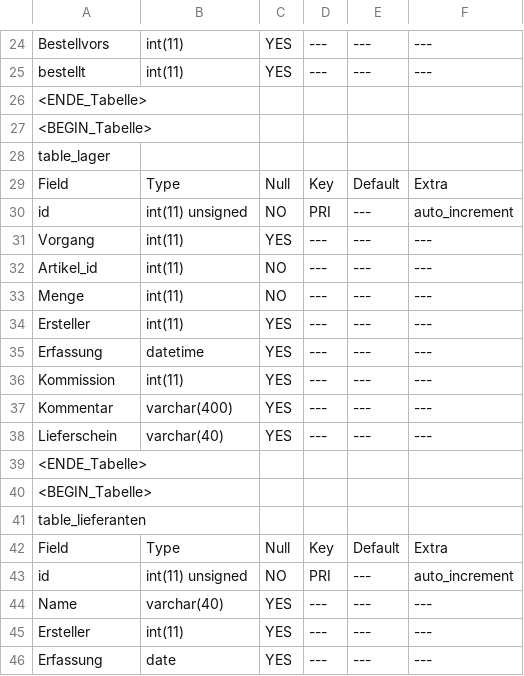
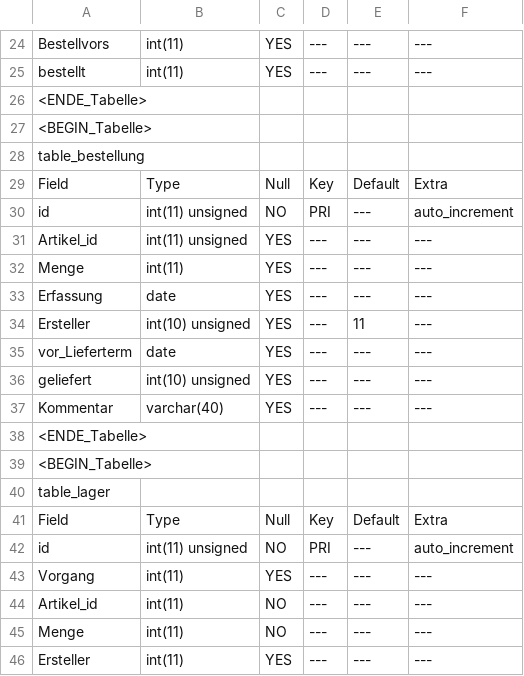
Before and after one commit to 15831944/CBrain, a CSV file: backup_teblestrukture.csv, drawn as a sheet; only a part is shown, gaps mark what is left out; the shorter side is filled out with more unchanged rows; the diff names each change by its address in the sheet, - before the commit and + after, or states it on an @@ line.

```diff
--- a/backup_teblestrukture.csv
+++ b/backup_teblestrukture.csv
+row 28: table_bestellung
+row 29: Field | Type | Null | Key | Default | Extra
+row 30: id | int(11) unsigned | NO | PRI | --- | auto_increment
+row 31: Artikel_id | int(11) unsigned | YES | --- | --- | ---
+row 32: Menge | int(11) | YES | --- | --- | ---
+row 33: Erfassung | date | YES | --- | --- | ---
+row 34: Ersteller | int(10) unsigned | YES | --- | 11 | ---
+row 35: vor_Lieferterm | date | YES | --- | --- | ---
+row 36: geliefert | int(10) unsigned | YES | --- | --- | ---
+row 37: Kommentar | varchar(40) | YES | --- | --- | ---
+row 38: <ENDE_Tabelle>
+row 39: <BEGIN_Tabelle>
```
Also changed, not shown: 15 other files.
